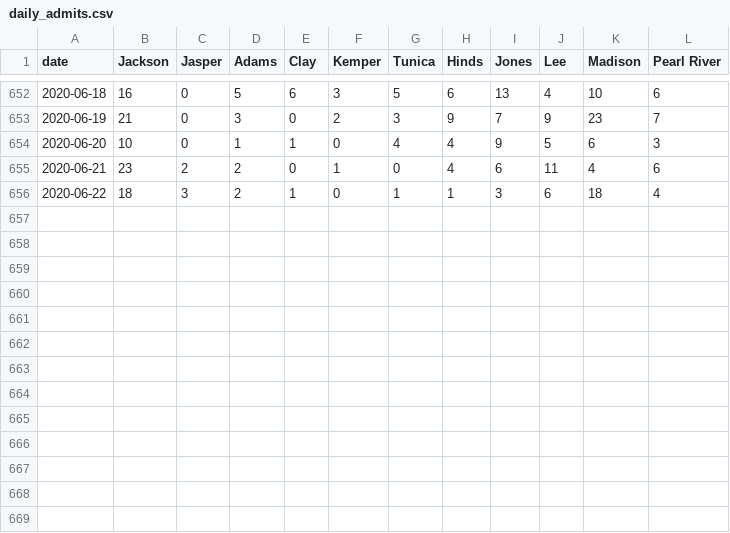
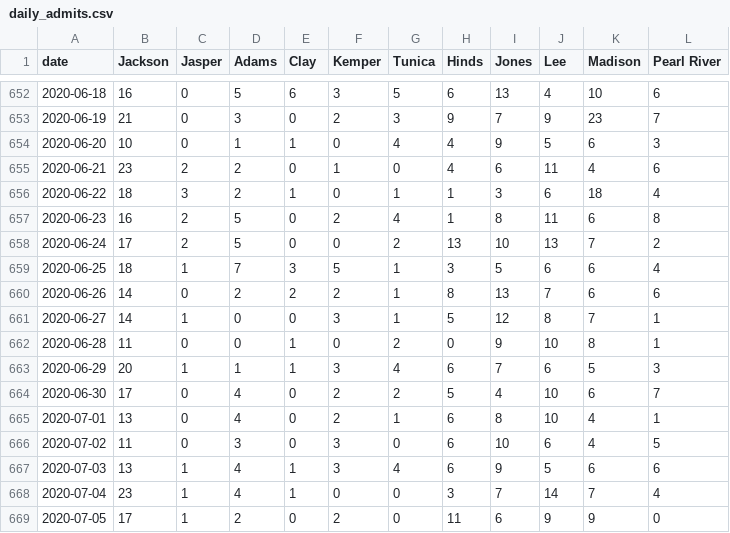
Before and after one commit to bfeldman89/jail_scrapers, a CSV file: output/daily_admits.csv, drawn as a sheet; only a part is shown, gaps mark what is left out; the diff names each change by its address in the sheet, - before the commit and + after, or states it on an @@ line.

Commit message:
Update daily_admits.csv

```diff
--- a/output/daily_admits.csv
+++ b/output/daily_admits.csv
+row 657: 2020-06-23 | 16 | 2 | 5 | 0 | 2 | 4 | 1 | 8 | 11 | 6 | 8
+row 658: 2020-06-24 | 17 | 2 | 5 | 0 | 0 | 2 | 13 | 10 | 13 | 7 | 2
+row 659: 2020-06-25 | 18 | 1 | 7 | 3 | 5 | 1 | 3 | 5 | 6 | 6 | 4
+row 660: 2020-06-26 | 14 | 0 | 2 | 2 | 2 | 1 | 8 | 13 | 7 | 6 | 6
+row 661: 2020-06-27 | 14 | 1 | 0 | 0 | 3 | 1 | 5 | 12 | 8 | 7 | 1
+row 662: 2020-06-28 | 11 | 0 | 0 | 1 | 0 | 2 | 0 | 9 | 10 | 8 | 1
+row 663: 2020-06-29 | 20 | 1 | 1 | 1 | 3 | 4 | 6 | 7 | 6 | 5 | 3
+row 664: 2020-06-30 | 17 | 0 | 4 | 0 | 2 | 2 | 5 | 4 | 10 | 6 | 7
+row 665: 2020-07-01 | 13 | 0 | 4 | 0 | 2 | 1 | 6 | 8 | 10 | 4 | 1
+row 666: 2020-07-02 | 11 | 0 | 3 | 0 | 3 | 0 | 6 | 10 | 6 | 4 | 5
+row 667: 2020-07-03 | 13 | 1 | 4 | 1 | 3 | 4 | 6 | 9 | 5 | 6 | 6
+row 668: 2020-07-04 | 23 | 1 | 4 | 1 | 0 | 0 | 3 | 7 | 14 | 7 | 4
+row 669: 2020-07-05 | 17 | 1 | 2 | 0 | 2 | 0 | 11 | 6 | 9 | 9 | 0
```
